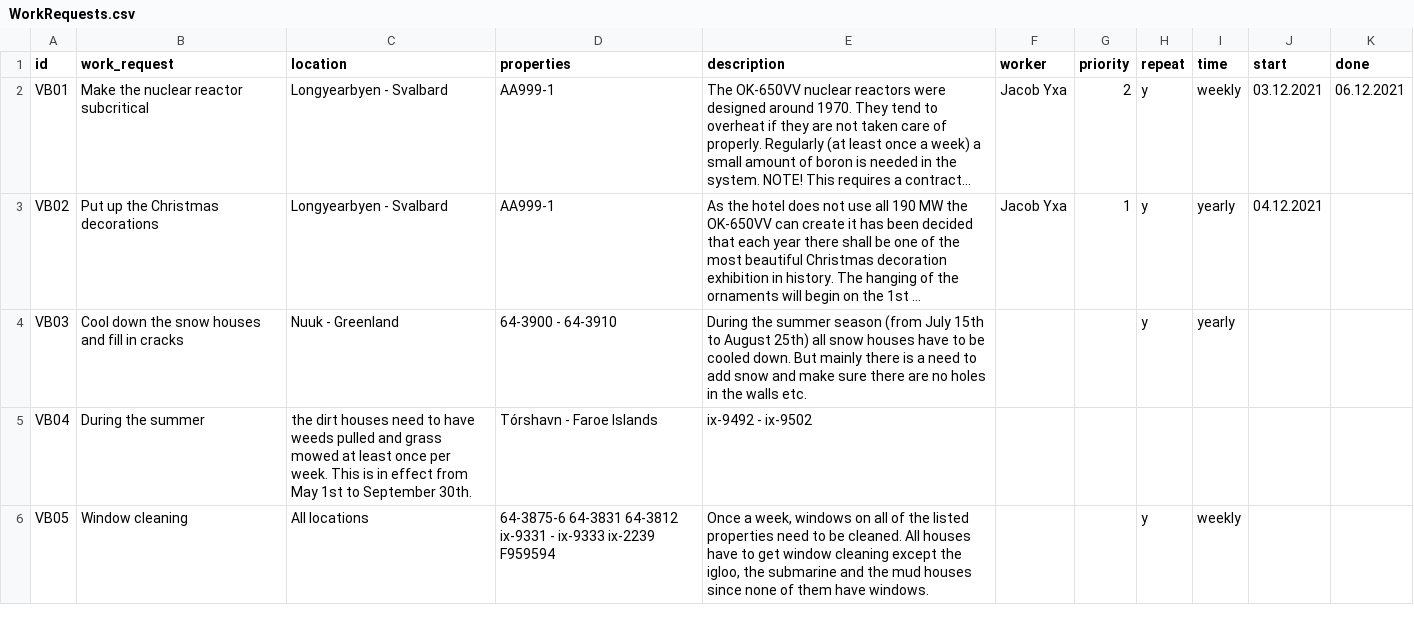
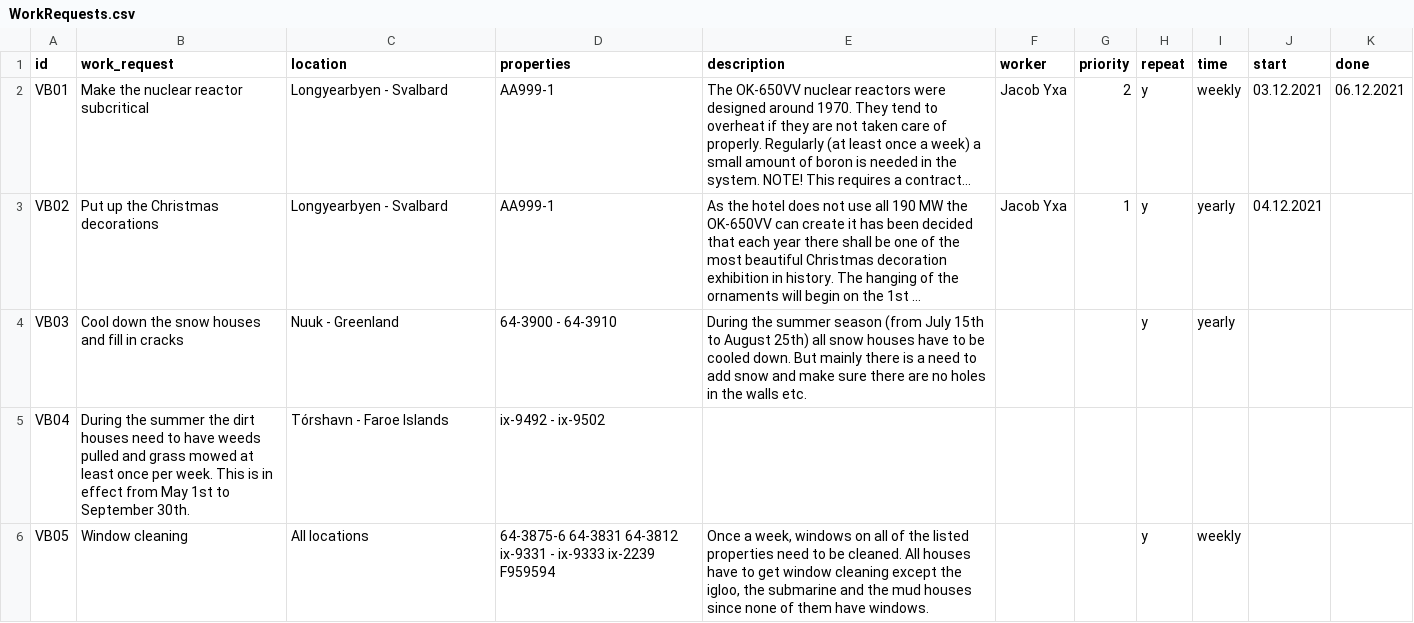
Before and after one commit to boathungry/NaN_air_H39, a CSV file: NaNair39/csv_files/WorkRequests.csv, drawn as a sheet; long unchanged cells end in …; the diff names each change by its address in the sheet, - before the commit and + after, or states it on an @@ line.

```diff
--- a/NaNair39/csv_files/WorkRequests.csv
+++ b/NaNair39/csv_files/WorkRequests.csv
-B5 (work_request): …the summer
+B5 (work_request): …the summer the dirt houses need to have weeds pulled and grass mowed at least once per week. This is in effect from May 1st to September 30th.
-C5 (location): the dirt houses need to have weeds pulled and grass mowed at least once per week. This is in effect from May 1st to September 30th.
+C5 (location): Tórshavn - Faroe Islands
-D5 (properties): Tórshavn - Faroe Islands
+D5 (properties): ix-9492 - ix-9502
-E5 (description): ix-9492 - ix-9502
+E5 (description): (empty)
```
Also changed, not shown: 5 other files.
